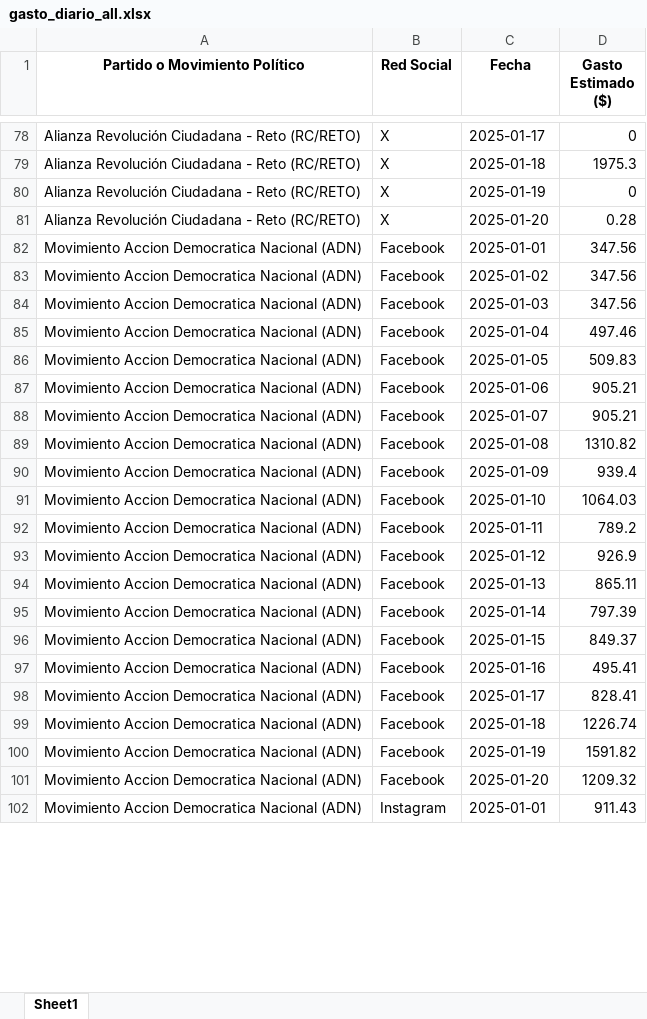
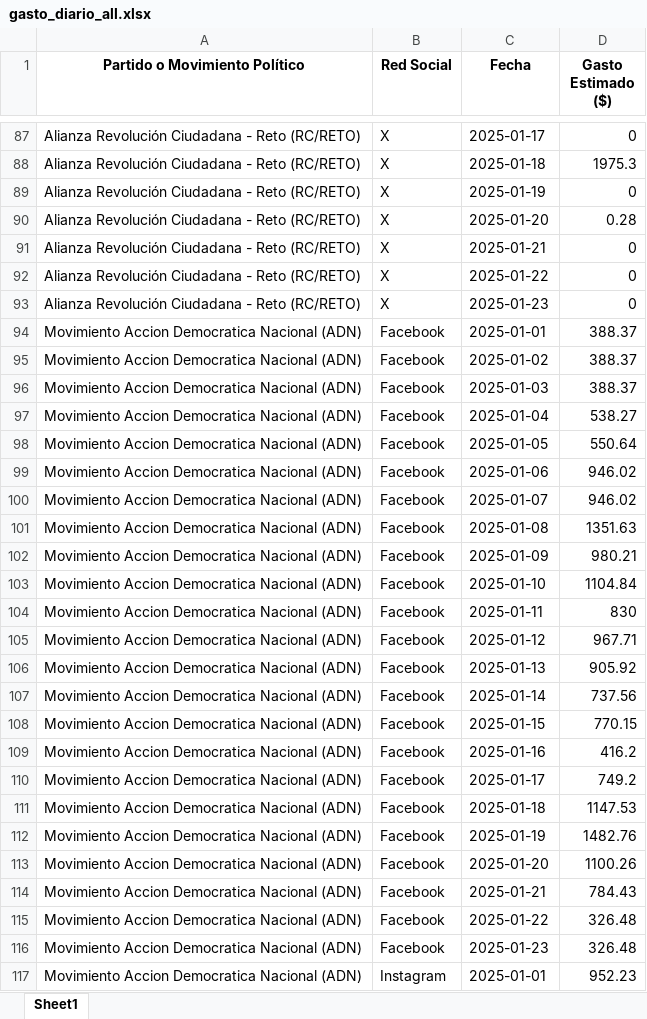
Before and after one commit to erickedu85/dataset, an Excel workbook: ec_2025_faro/xlsx/gasto_diario_all.xlsx, sheet Sheet1, drawn as a sheet; only a part is shown, gaps mark what is left out; values as stored, in another font and other column widths than the file's, no borders; addresses are those after the commit; the diff covers the shown part only; the diff names each change by its address in the sheet, - before the commit and + after, or states it on an @@ line.

```diff
--- a/ec_2025_faro/xlsx/gasto_diario_all.xlsx (sheet Sheet1)
+++ b/ec_2025_faro/xlsx/gasto_diario_all.xlsx (sheet Sheet1)
+row 91: Alianza Revolución Ciudadana - Reto (RC/RETO) | X | 2025-01-21 | 0
+row 92: Alianza Revolución Ciudadana - Reto (RC/RETO) | X | 2025-01-22 | 0
+row 93: Alianza Revolución Ciudadana - Reto (RC/RETO) | X | 2025-01-23 | 0
-D94:D96 (Gasto Estimado ($)): 347.56
+D94:D96 (Gasto Estimado ($)): 388.37
-D97 (Gasto Estimado ($)): 497.46
+D97 (Gasto Estimado ($)): 538.27
-D98 (Gasto Estimado ($)): 509.83
+D98 (Gasto Estimado ($)): 550.64
-D99:D100 (Gasto Estimado ($)): 905.21
+D99:D100 (Gasto Estimado ($)): 946.02
-D101 (Gasto Estimado ($)): 1310.82
+D101 (Gasto Estimado ($)): 1351.63
-D102 (Gasto Estimado ($)): 939.4
+D102 (Gasto Estimado ($)): 980.21
-D103 (Gasto Estimado ($)): 1064.03
+D103 (Gasto Estimado ($)): 1104.84
-D104 (Gasto Estimado ($)): 789.2
+D104 (Gasto Estimado ($)): 830
-D105 (Gasto Estimado ($)): 926.9
+D105 (Gasto Estimado ($)): 967.71
-D106 (Gasto Estimado ($)): 865.11
+D106 (Gasto Estimado ($)): 905.92
-D107 (Gasto Estimado ($)): 797.39
+D107 (Gasto Estimado ($)): 737.56
-D108 (Gasto Estimado ($)): 849.37
+D108 (Gasto Estimado ($)): 770.15
-D109 (Gasto Estimado ($)): 495.41
+D109 (Gasto Estimado ($)): 416.2
-D110 (Gasto Estimado ($)): 828.41
+D110 (Gasto Estimado ($)): 749.2
-D111 (Gasto Estimado ($)): 1226.74
+D111 (Gasto Estimado ($)): 1147.53
-D112 (Gasto Estimado ($)): 1591.82
+D112 (Gasto Estimado ($)): 1482.76
-D113 (Gasto Estimado ($)): 1209.32
+D113 (Gasto Estimado ($)): 1100.26
+row 114: Movimiento Accion Democratica Nacional (ADN) | Facebook | 2025-01-21 | 784.43
+row 115: Movimiento Accion Democratica Nacional (ADN) | Facebook | 2025-01-22 | 326.48
+row 116: Movimiento Accion Democratica Nacional (ADN) | Facebook | 2025-01-23 | 326.48
-D117 (Gasto Estimado ($)): 911.43
+D117 (Gasto Estimado ($)): 952.23
```
Also changed, not shown: 186 added rows and 59 edited cells elsewhere in this sheet, ec_2025_faro/xlsx/gasto_por_partido_all.xlsx, ec_2025_faro/xlsx/gasto_semanal_all.xlsx, 3 other files.
